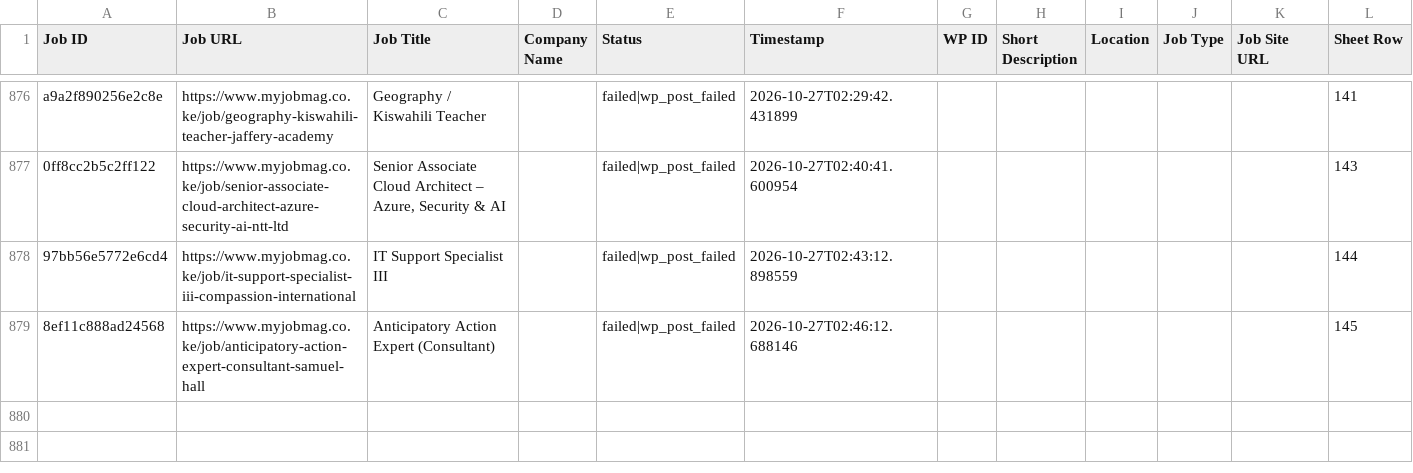
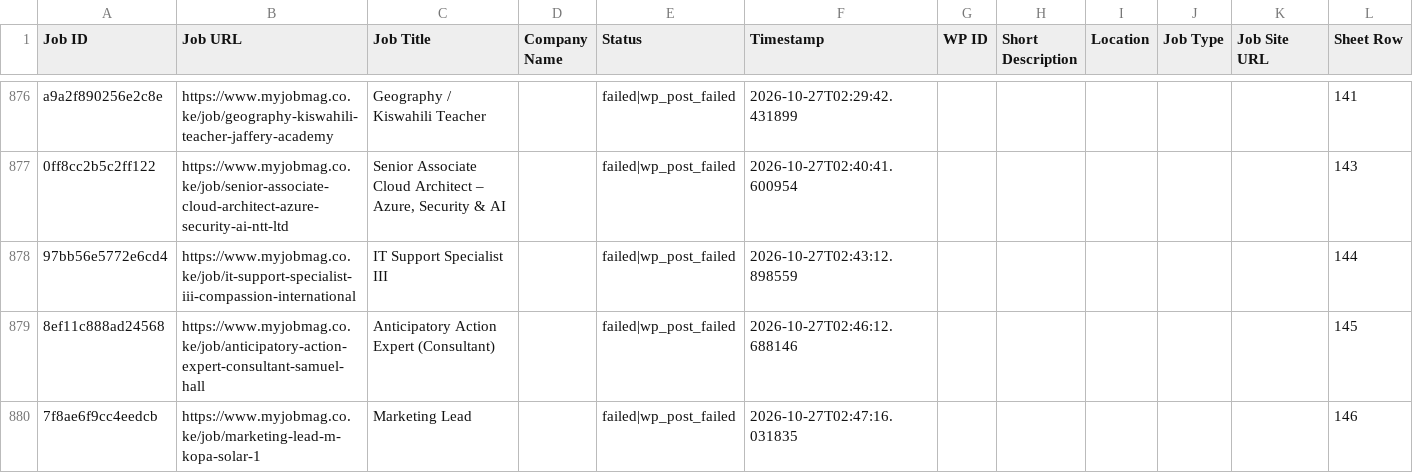
Before and after one commit to projectfetcher/ke, a CSV file: processed_jobs_kenya.csv, drawn as a sheet; only a part is shown, gaps mark what is left out; the diff names each change by its address in the sheet, - before the commit and + after, or states it on an @@ line.

```diff
--- a/processed_jobs_kenya.csv
+++ b/processed_jobs_kenya.csv
+row 880: 7f8ae6f9cc4eedcb | https://www.myjobmag.co.ke/job/marketing-lead-m-kopa-solar-1 | Marketing Lead |  | failed|wp_post_failed | 2026-10-27T02:47:16.031835 |  |  |  |  |  | 146
```
